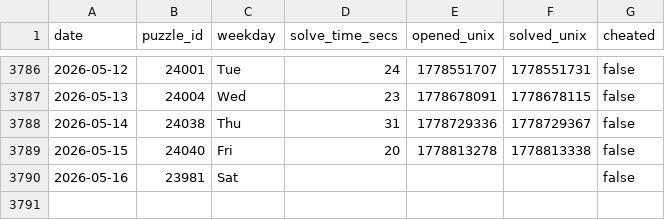
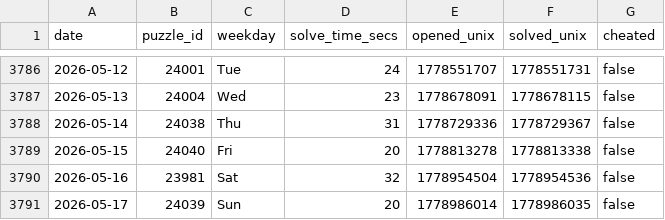
Before and after one commit to samleitermann/NYTMiniScraper, a CSV file: data.csv, drawn as a sheet; only a part is shown, gaps mark what is left out.

```diff
--- a/data.csv
+++ b/data.csv
@@ -3789,2 +3789,3 @@ date,puzzle_id,weekday,solve_time_secs,opened_unix,solved_unix,cheated
 2026-05-15,24040,Fri,20,1778813278,1778813338,false
-2026-05-16,23981,Sat,,,,false
+2026-05-16,23981,Sat,32,1778954504,1778954536,false
+2026-05-17,24039,Sun,20,1778986014,1778986035,false
```
Also changed, not shown: 2 other files.
